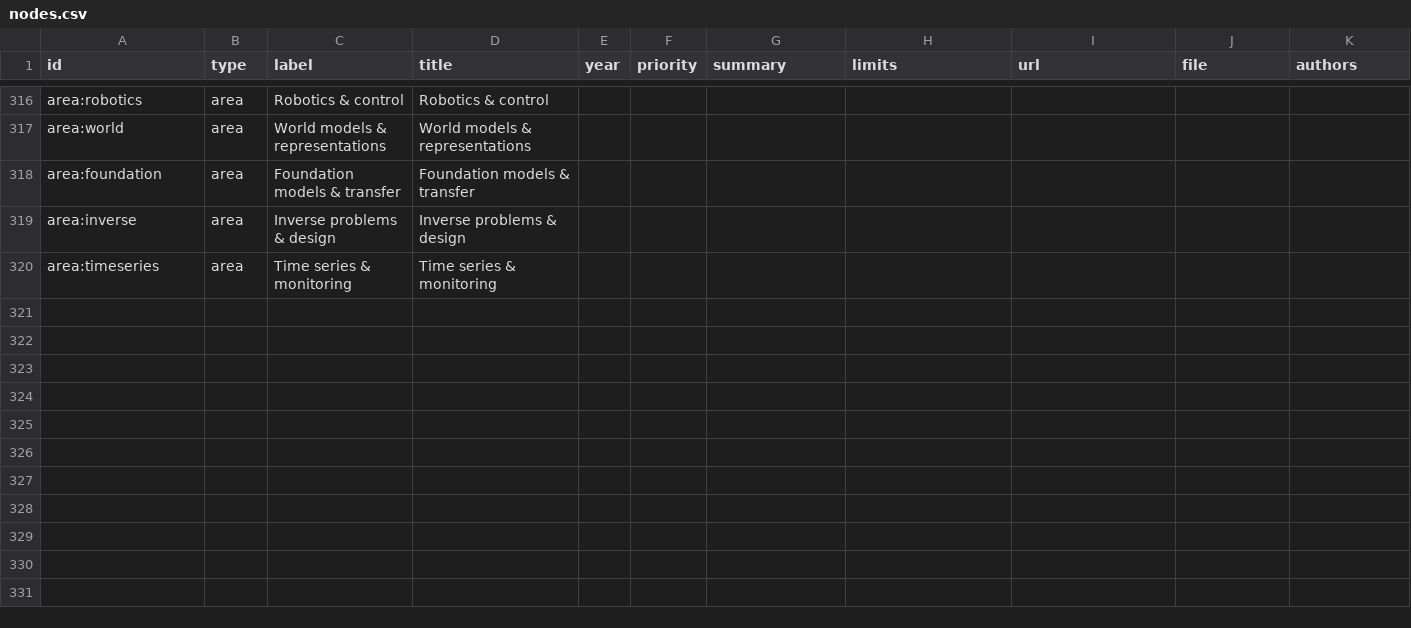
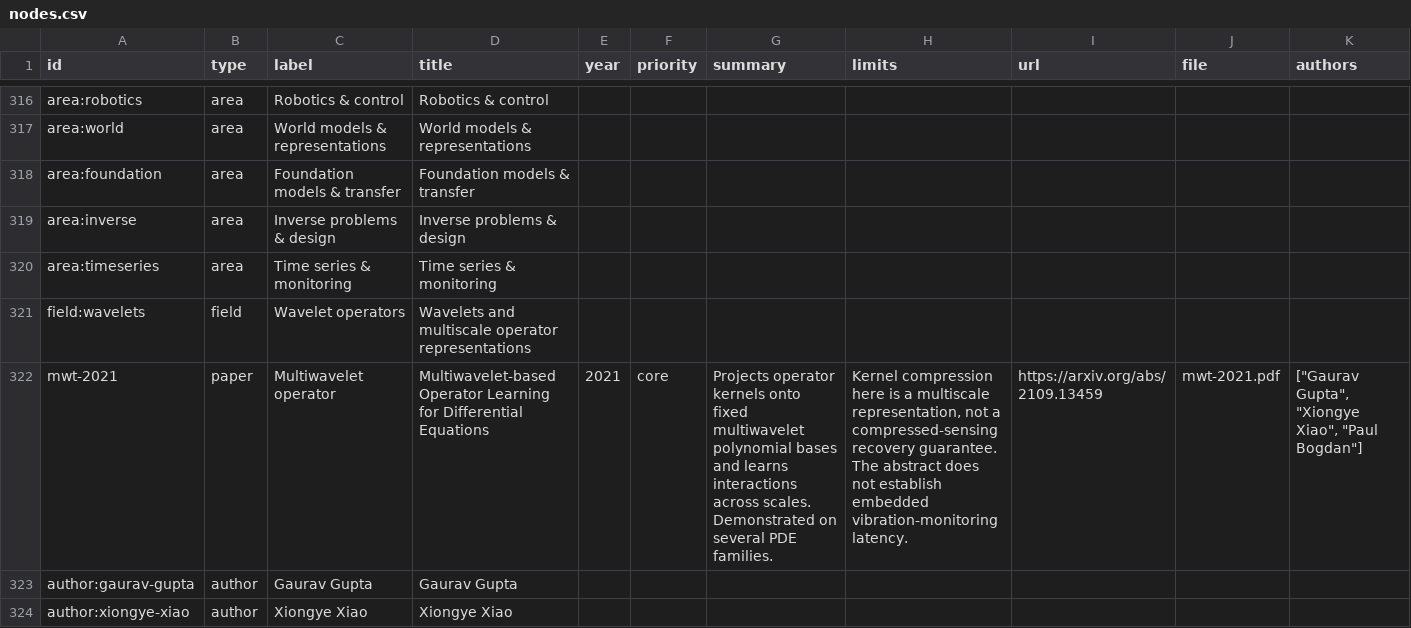
Before and after one commit to andeplane/andeplane.github.io, a CSV file: public/interests/neural-operators/nodes.csv, drawn as a sheet; only a part is shown, gaps mark what is left out; rows hold the shown columns only; the diff covers the shown part only; the diff names each change by its address in the sheet, - before the commit and + after, or states it on an @@ line.

```diff
--- a/public/interests/neural-operators/nodes.csv
+++ b/public/interests/neural-operators/nodes.csv
+row 321: field:wavelets | field | Wavelet operators | Wavelets and multiscale operator representations
+row 322: mwt-2021 | paper | Multiwavelet operator | Multiwavelet-based Operator Learning for Differential Equations | 2021 | core | Projects operator kernels onto fixed multiwavelet polynomial bases and learns interactions across scales. Demonstrated on several PDE families. | Kernel compression here is a multiscale representation, not a compressed-sensing recovery guarantee. The abstract does not establish embedded vibration-monitoring latency. | https://arxiv.org/abs/2109.13459 | mwt-2021.pdf | ["Gaurav Gupta", "Xiongye Xiao", "Paul Bogdan"]
+row 323: author:gaurav-gupta | author | Gaurav Gupta | Gaurav Gupta
+row 324: author:xiongye-xiao | author | Xiongye Xiao | Xiongye Xiao
```
Also changed, not shown: 4 added rows and 3 edited cells elsewhere in this file, public/interests/neural-operators/edges.csv, 17 other files.
